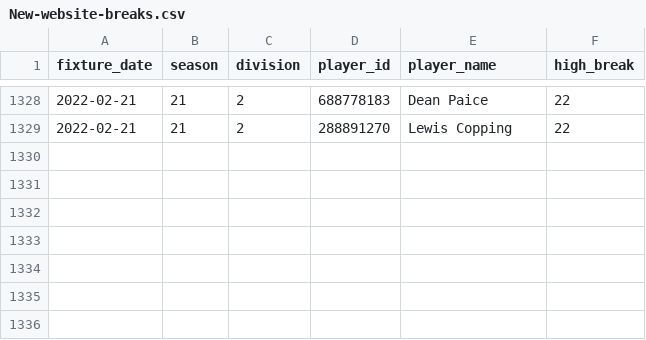
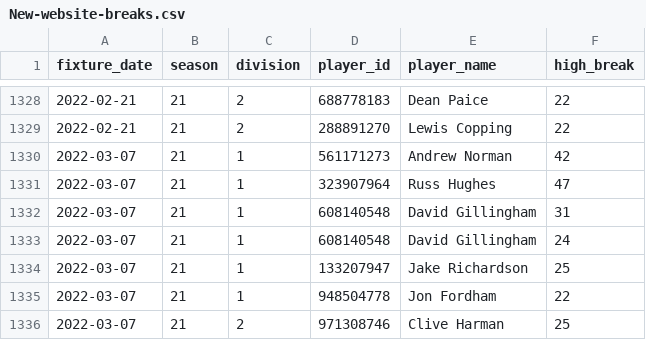
Before and after one commit to sheepworrier/bhdbsl, a CSV file: New-website-breaks.csv, drawn as a sheet; only a part is shown, gaps mark what is left out.

```diff
--- a/New-website-breaks.csv
+++ b/New-website-breaks.csv
@@ -1329 +1329,8 @@ fixture_date,season,division,player_id,player_name,high_break
 2022-02-21,21,2,288891270,Lewis Copping,22
+2022-03-07,21,1,561171273,Andrew Norman,42
+2022-03-07,21,1,323907964,Russ Hughes,47
+2022-03-07,21,1,608140548,David Gillingham,31
+2022-03-07,21,1,608140548,David Gillingham,24
+2022-03-07,21,1,133207947,Jake Richardson,25
+2022-03-07,21,1,948504778,Jon Fordham,22
+2022-03-07,21,2,971308746,Clive Harman,25
```
Also changed, not shown: Billiards-frame-scores.csv, Billiards-match-scores.csv, 9 other files.
